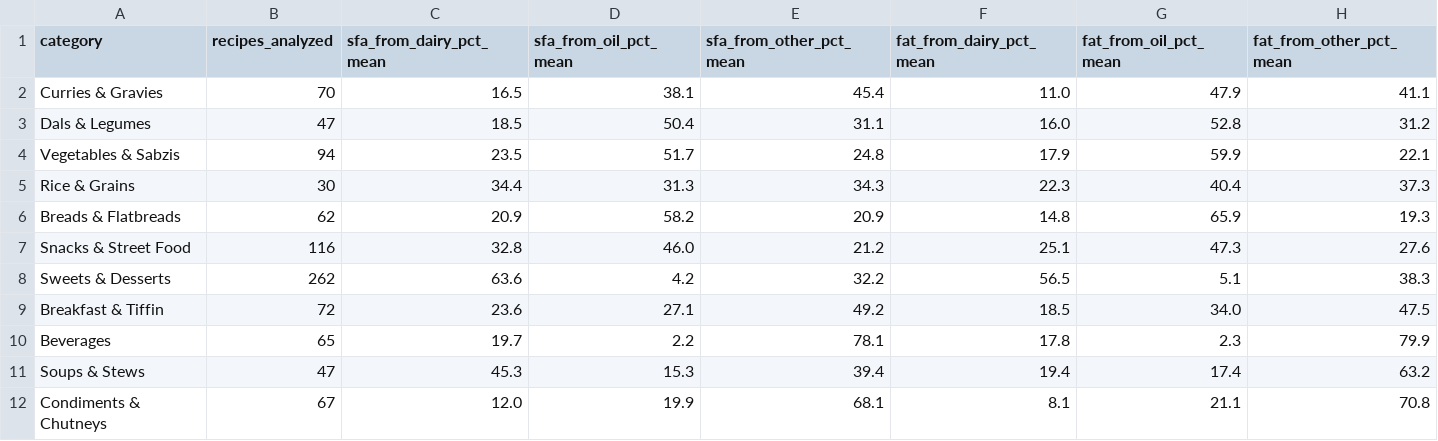
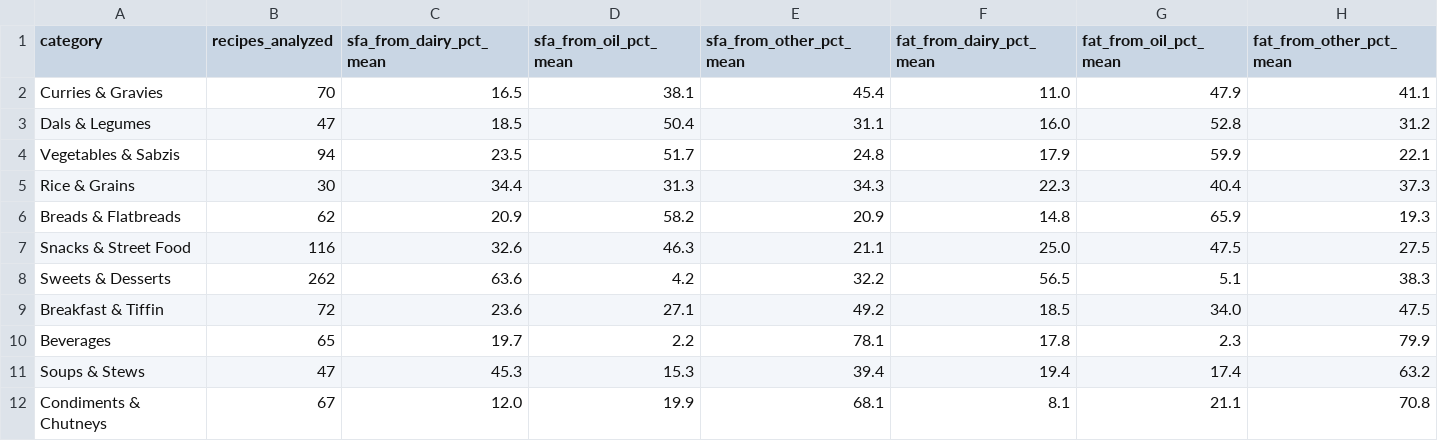
Before and after one commit to LoneWolf4713/liver-heart-footprint, a CSV file: experiments/atlas/atlas_drivers_by_category.csv, drawn as a sheet.

```diff
--- a/experiments/atlas/atlas_drivers_by_category.csv
+++ b/experiments/atlas/atlas_drivers_by_category.csv
@@ -6,3 +6,3 @@ Rice & Grains,30,34.4,31.3,34.3,22.3,40.4,37.3
 Breads & Flatbreads,62,20.9,58.2,20.9,14.8,65.9,19.3
-Snacks & Street Food,116,32.8,46.0,21.2,25.1,47.3,27.6
+Snacks & Street Food,116,32.6,46.3,21.1,25.0,47.5,27.5
 Sweets & Desserts,262,63.6,4.2,32.2,56.5,5.1,38.3
```
Also changed, not shown: app/data/fried_foods_lab.csv, data/curated/baselines.csv, 33 other files.
